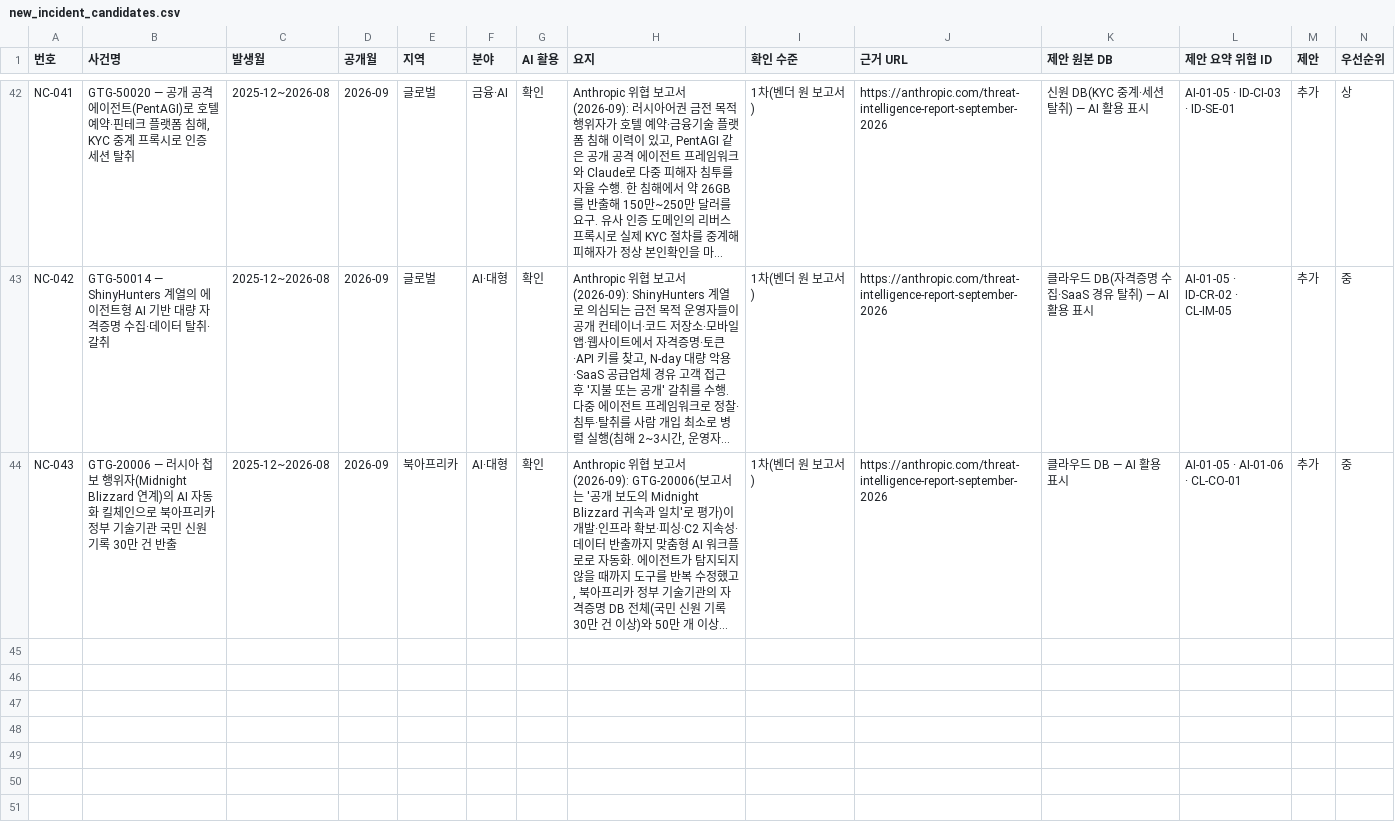
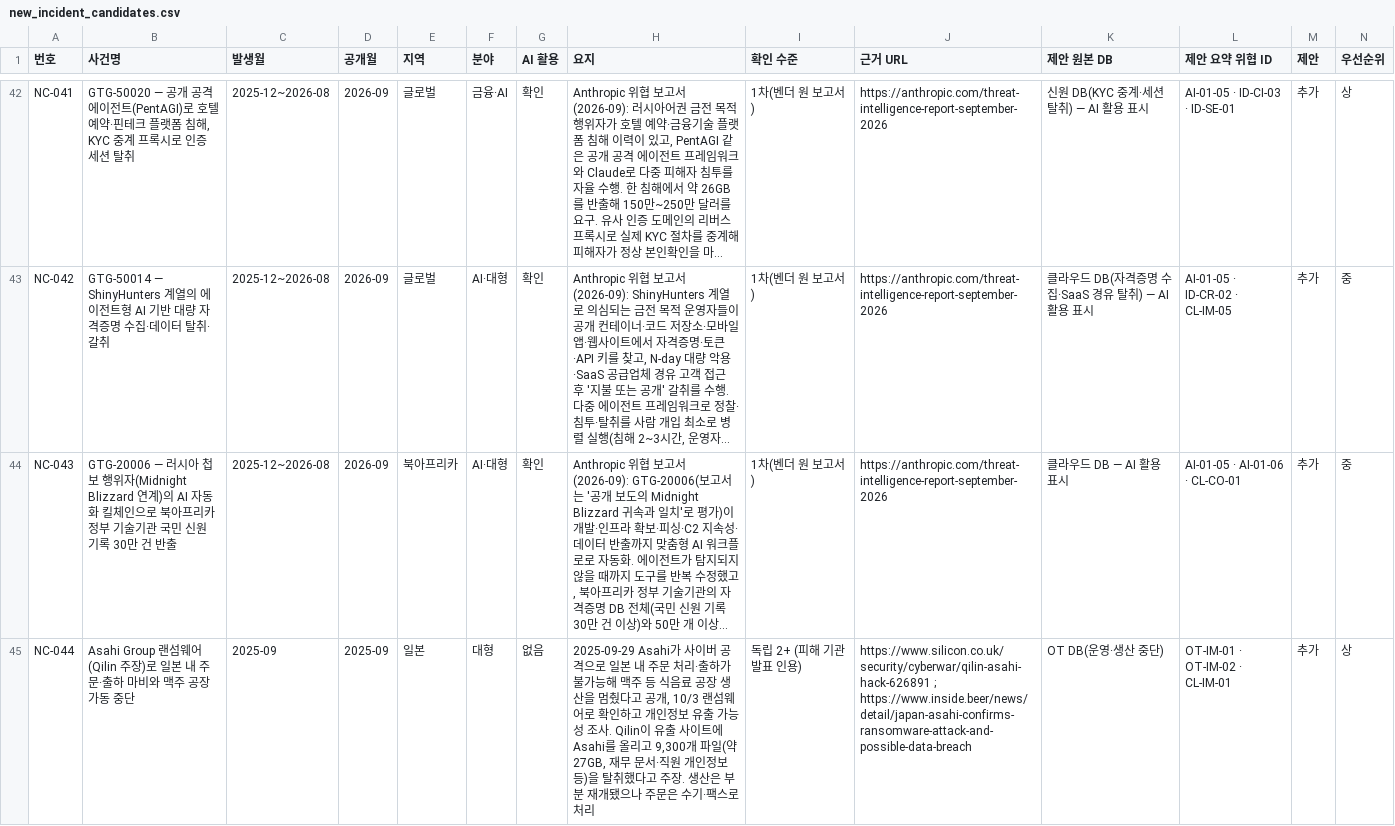
Before and after one commit to donggil-kim/test_2026, a CSV file: integrated/data/verification/new_incident_candidates.csv, drawn as a sheet; only a part is shown, gaps mark what is left out; long unchanged cells end in …; rows hold the shown columns only; the diff covers the shown part only; the diff names each change by its address in the sheet, - before the commit and + after, or states it on an @@ line.

```diff
--- a/integrated/data/verification/new_incident_candidates.csv
+++ b/integrated/data/verification/new_incident_candidates.csv
+row 45: NC-044 | Asahi Group 랜섬웨어(Qilin 주장)로 일본 내 주문·출하 마비와 맥주 공장 가동 중단 | 2025-09 | 2025-09 | 일본 | 대형 | 없음 | 2025-09-29 Asahi가 사이버 공격으로 일본 내 주문 처리·출하가 불가능해 맥주 등 식음료 공장 생산을 멈췄다고 공개, 10/3 랜섬웨어로 확인하고 개인정보 유출 가능성 조사. Qilin이 유출 사이트에 Asahi를 올리고 9,300개 파일(약 27GB, 재무 문서·직원 개인정보 등)을 탈취했다고 주장. 생산은 부분 재개됐으나 주문은 수기·팩스로 처리 | 독립 2+ (피해 기관 발표 인용) | https://www.silicon.co.uk/security/cyberwar/qilin-asahi-hack-626891 ; https://www.inside.beer/news/detail/japan-asahi-confirms-ransomware-attack-and-possible-data-breach | OT DB(운영·생산 중단) | OT-IM-01 · OT-IM-02 · CL-IM-01 | 추가 | 상
```
Also changed, not shown: 2 added rows elsewhere in this file, integrated/data/verification/batches/P0-07.csv, integrated/data/verification/incident_verification.csv, 3 other files.
